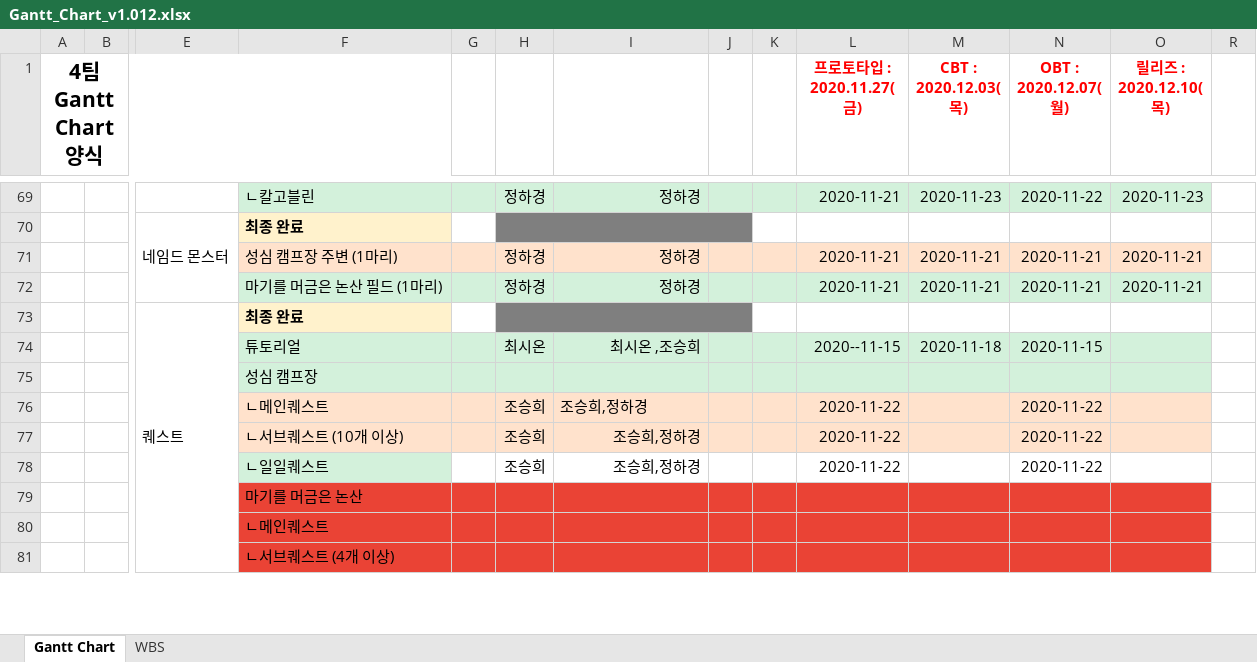
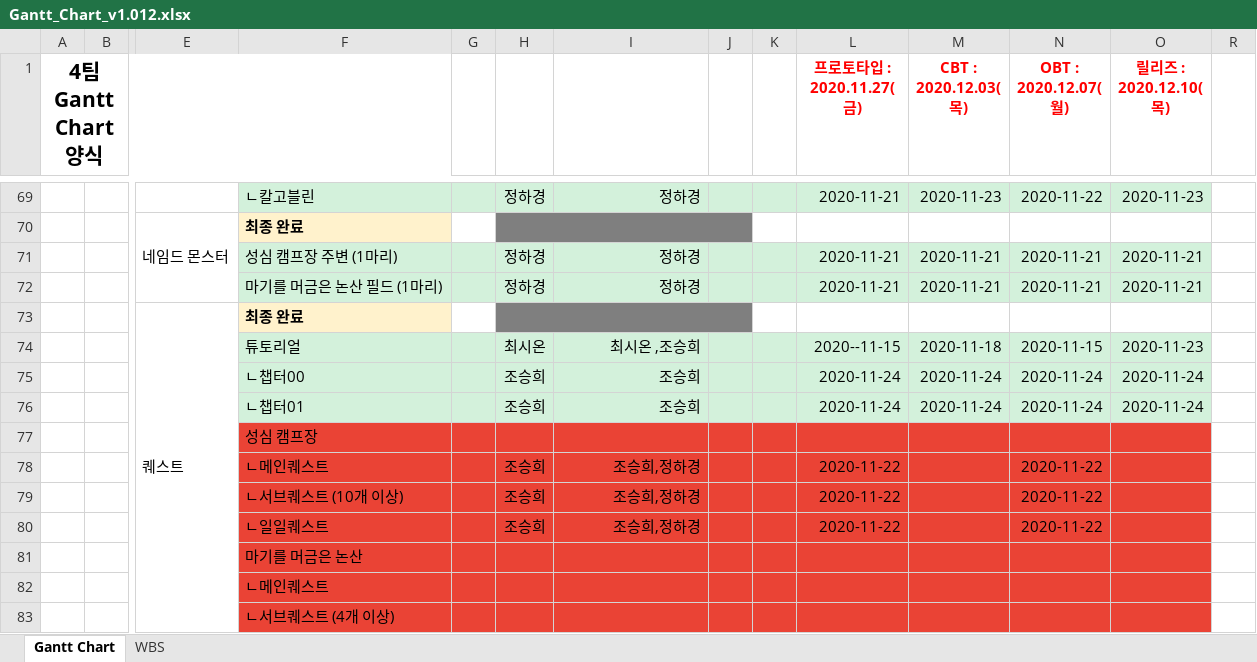
Before and after one commit to YDGYDGYDG/Yaho, an Excel workbook: Gantt_Chart_v1.012.xlsx, sheet Gantt Chart, drawn as a sheet; only a part is shown, gaps mark what is left out; values as stored, in another font and other column widths than the file's, no borders; charts and pictures and conditional formats not drawn; addresses are those after the commit; rows hold the shown columns only; the diff covers the shown part only; the diff names each change by its address in the sheet, - before the commit and + after, or states it on an @@ line.

```diff
--- a/Gantt_Chart_v1.012.xlsx (sheet Gantt Chart)
+++ b/Gantt_Chart_v1.012.xlsx (sheet Gantt Chart)
-F71:O71 fill: #FFE2CC
+F71:O71 fill: #D3F1DB
-O74 (릴리즈 : 2020.12.10(목)): (empty)
+O74 (릴리즈 : 2020.12.10(목)): 2020-11-23
+row 75:  |  |  | ㄴ챕터00 |  | 조승희 | 조승희 |  |  | 2020-11-24 | 2020-11-24 | 2020-11-24 | 2020-11-24
+row 76:  |  |  | ㄴ챕터01 |  | 조승희 | 조승희 |  |  | 2020-11-24 | 2020-11-24 | 2020-11-24 | 2020-11-24
-F77:O77 fill: #D3F1DB
+F77:O77 fill: #EA4335
-F78:O79 fill: #FFE2CC
+F78:O79 fill: #EA4335
-I78 alignment: left
+I78 alignment: right
-F80 fill: #D3F1DB
+F80 fill: #EA4335
-G80:O80 fill: none
+G80:O80 fill: #EA4335
```
Also changed, not shown: 14 added rows, 27 removed rows, 17 edited cells, cell formats and merged cells elsewhere in this sheet, hidden cells.
